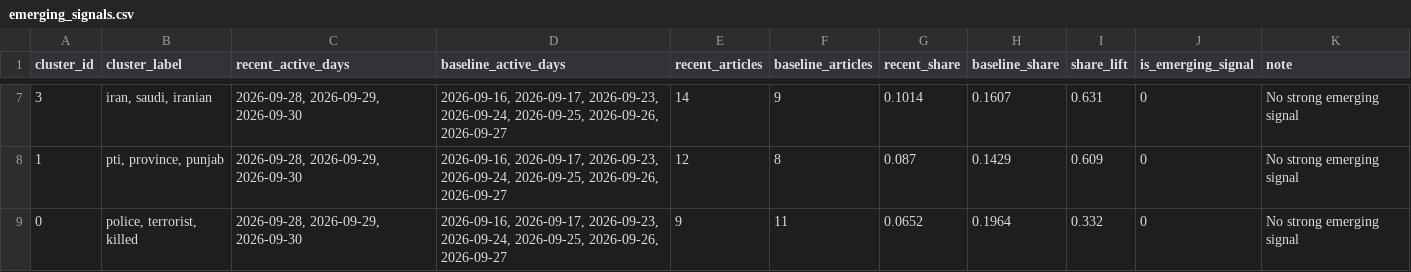
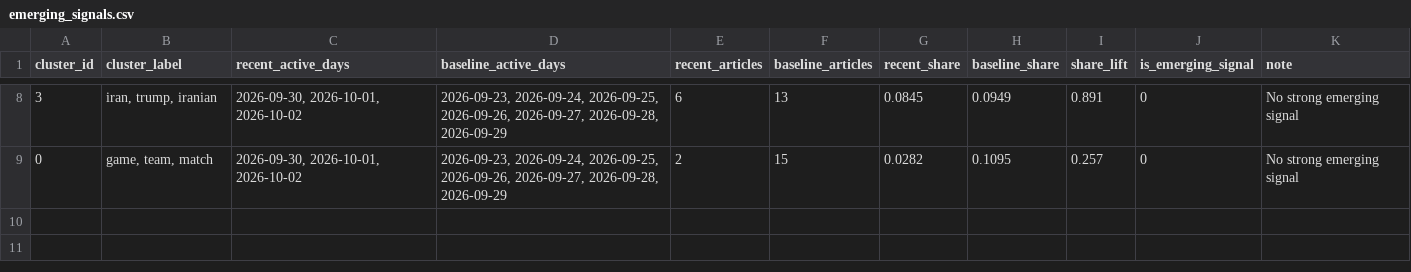
Before and after one commit to rayan-02/News-Sentinel, a CSV file: data/emerging_signals.csv, drawn as a sheet; only a part is shown, gaps mark what is left out; the diff covers the shown part only.

```diff
--- a/data/emerging_signals.csv
+++ b/data/emerging_signals.csv
@@ -7,3 +8,2 @@ cluster_id,cluster_label,recent_active_days,baseline_active_days,recent_articles
-3,"iran, saudi, iranian","2026-09-28, 2026-09-29, 2026-09-30","2026-09-16, 2026-09-17, 2026-09-23, 2026-09-24, 2026-09-25, 2026-09-26, 2026-09-27",14,9,0.1014,0.1607,0.631,0,No strong emerging signal
-1,"pti, province, punjab","2026-09-28, 2026-09-29, 2026-09-30","2026-09-16, 2026-09-17, 2026-09-23, 2026-09-24, 2026-09-25, 2026-09-26, 2026-09-27",12,8,0.087,0.1429,0.609,0,No strong emerging signal
-0,"police, terrorist, killed","2026-09-28, 2026-09-29, 2026-09-30","2026-09-16, 2026-09-17, 2026-09-23, 2026-09-24, 2026-09-25, 2026-09-26, 2026-09-27",9,11,0.0652,0.1964,0.332,0,No strong emerging signal
+3,"iran, trump, iranian","2026-09-30, 2026-10-01, 2026-10-02","2026-09-23, 2026-09-24, 2026-09-25, 2026-09-26, 2026-09-27, 2026-09-28, 2026-09-29",6,13,0.0845,0.0949,0.891,0,No strong emerging signal
+0,"game, team, match","2026-09-30, 2026-10-01, 2026-10-02","2026-09-23, 2026-09-24, 2026-09-25, 2026-09-26, 2026-09-27, 2026-09-28, 2026-09-29",2,15,0.0282,0.1095,0.257,0,No strong emerging signal
```
Also changed, not shown: 3 added rows, 2 removed rows and 24 edited cells elsewhere in this file, data/clusters_summary.csv, data/source_analysis.csv, 41 other files.
